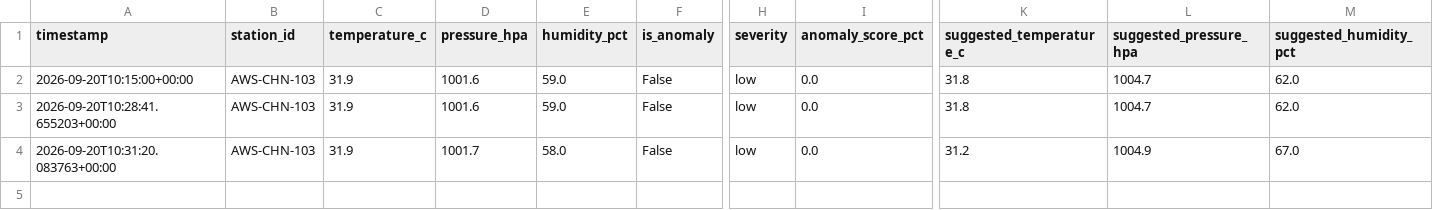
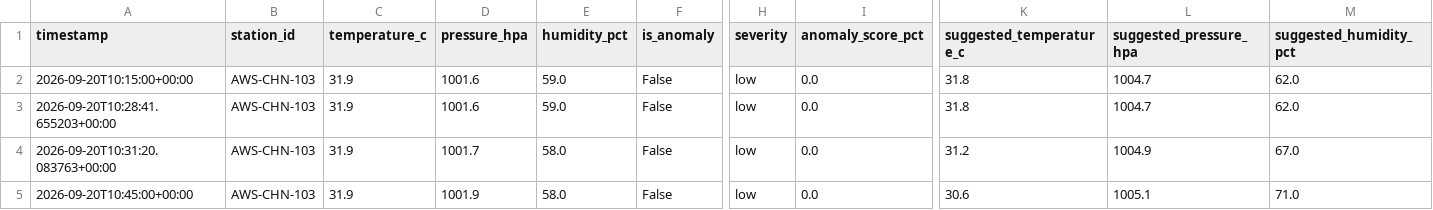
Before and after one commit to inf-pranjal-01/HELL-TO-SKY, a CSV file: data/history/AWS-CHN-103_history.csv, drawn as a sheet; only a part is shown, gaps mark what is left out; rows hold the shown columns only; the diff names each change by its address in the sheet, - before the commit and + after, or states it on an @@ line.

```diff
--- a/data/history/AWS-CHN-103_history.csv
+++ b/data/history/AWS-CHN-103_history.csv
+row 5: 2026-09-20T10:45:00+00:00 | AWS-CHN-103 | 31.9 | 1001.9 | 58.0 | False | low | 0.0 | 30.6 | 1005.1 | 71.0
```
Also changed, not shown: data/history/AWS-CHN-024_history.csv, data/history/AWS-CHN-101_history.csv, 30 other files.
